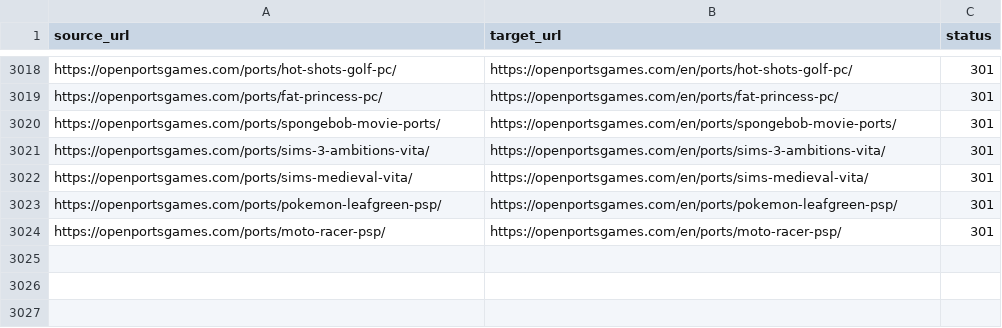
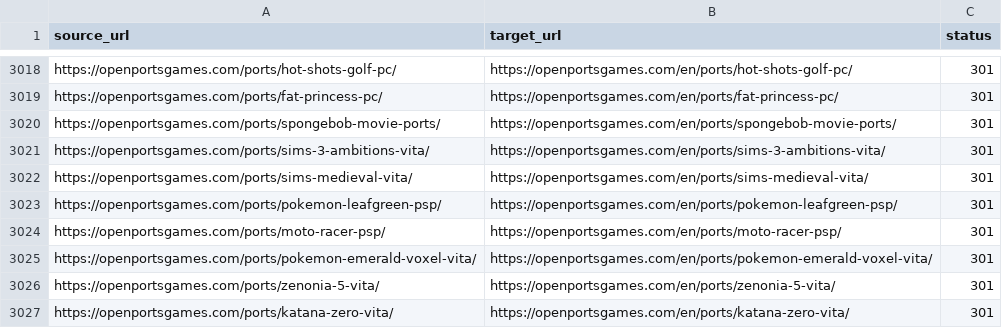
Before and after one commit to Kymie131/openportsgames, a CSV file: docs/redirects-301.csv, drawn as a sheet; only a part is shown, gaps mark what is left out.

Commit message:
feat(catalog): add 3 PS Vita ports

```diff
--- a/docs/redirects-301.csv
+++ b/docs/redirects-301.csv
@@ -3024 +3024,4 @@ https://openportsgames.com/ports/pokemon-leafgreen-psp/,https://openportsgames.c
 https://openportsgames.com/ports/moto-racer-psp/,https://openportsgames.com/en/ports/moto-racer-psp/,301
+https://openportsgames.com/ports/pokemon-emerald-voxel-vita/,https://openportsgames.com/en/ports/pokemon-emerald-voxel-vita/,301
+https://openportsgames.com/ports/zenonia-5-vita/,https://openportsgames.com/en/ports/zenonia-5-vita/,301
+https://openportsgames.com/ports/katana-zero-vita/,https://openportsgames.com/en/ports/katana-zero-vita/,301
```
Also changed, not shown: 7 other files.
